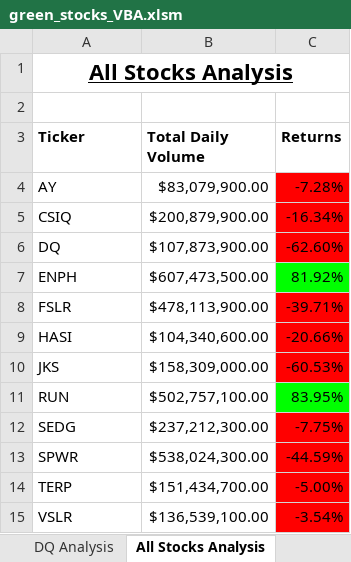
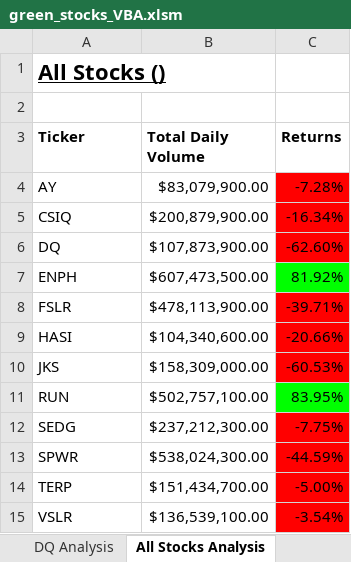
Before and after one commit to SJSchmitt/stock_analysis, an Excel workbook: green_stocks_VBA.xlsm, sheet All Stocks Analysis, drawn as a sheet; values as stored, in another font and other column widths than the file's, no borders; charts and pictures not drawn; the diff names each change by its address in the sheet, - before the commit and + after, or states it on an @@ line.

Commit message:
added buttons and increased interactivity
enable users to choose which year to analyze

```diff
--- a/green_stocks_VBA.xlsm (sheet All Stocks Analysis)
+++ b/green_stocks_VBA.xlsm (sheet All Stocks Analysis)
-A1 (Ticker): All Stocks Analysis
+A1 (Ticker): All Stocks ()
-A1 alignment: center
+A1 alignment: left
-A1:C1 merged
```
Also changed, not shown: charts or pictures.
